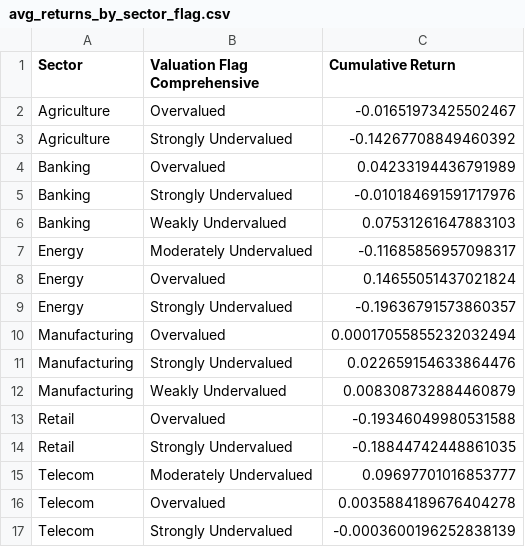
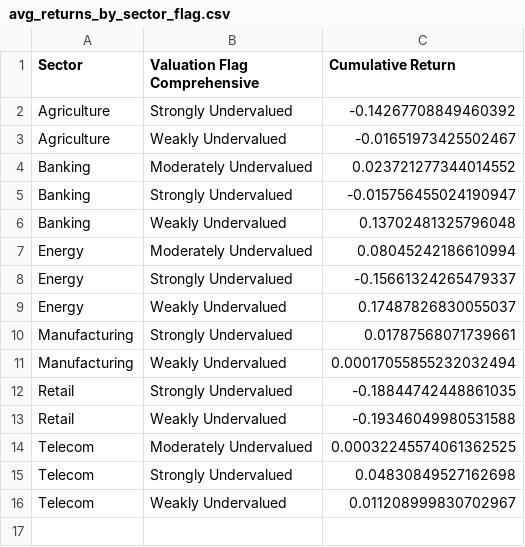
Before and after one commit to caleb402/Nairobi-Stock-Exchange-, a CSV file: avg_returns_by_sector_flag.csv, drawn as a sheet.

```diff
--- a/avg_returns_by_sector_flag.csv
+++ b/avg_returns_by_sector_flag.csv
@@ -1,17 +1,16 @@
 Sector,Valuation Flag Comprehensive,Cumulative Return
-Agriculture,Overvalued,-0.01651973425502467
 Agriculture,Strongly Undervalued,-0.14267708849460392
-Banking,Overvalued,0.04233194436791989
-Banking,Strongly Undervalued,-0.010184691591717976
-Banking,Weakly Undervalued,0.07531261647883103
-Energy,Moderately Undervalued,-0.11685856957098317
-Energy,Overvalued,0.14655051437021824
-Energy,Strongly Undervalued,-0.19636791573860357
-Manufacturing,Overvalued,0.00017055855232032494
-Manufacturing,Strongly Undervalued,0.022659154633864476
-Manufacturing,Weakly Undervalued,0.008308732884460879
-Retail,Overvalued,-0.19346049980531588
+Agriculture,Weakly Undervalued,-0.01651973425502467
+Banking,Moderately Undervalued,0.023721277344014552
+Banking,Strongly Undervalued,-0.015756455024190947
+Banking,Weakly Undervalued,0.13702481325796048
+Energy,Moderately Undervalued,0.08045242186610994
+Energy,Strongly Undervalued,-0.15661324265479337
+Energy,Weakly Undervalued,0.17487826830055037
+Manufacturing,Strongly Undervalued,0.01787568071739661
+Manufacturing,Weakly Undervalued,0.00017055855232032494
 Retail,Strongly Undervalued,-0.18844742448861035
-Telecom,Moderately Undervalued,0.09697701016853777
-Telecom,Overvalued,0.0035884189676404278
-Telecom,Strongly Undervalued,-0.0003600196252838139
+Retail,Weakly Undervalued,-0.19346049980531588
+Telecom,Moderately Undervalued,0.00032245574061362525
+Telecom,Strongly Undervalued,0.04830849527162698
+Telecom,Weakly Undervalued,0.011208999830702967
```
Also changed, not shown: nse_value_dataset.csv, sector_validation_results.csv, 3 other files.
